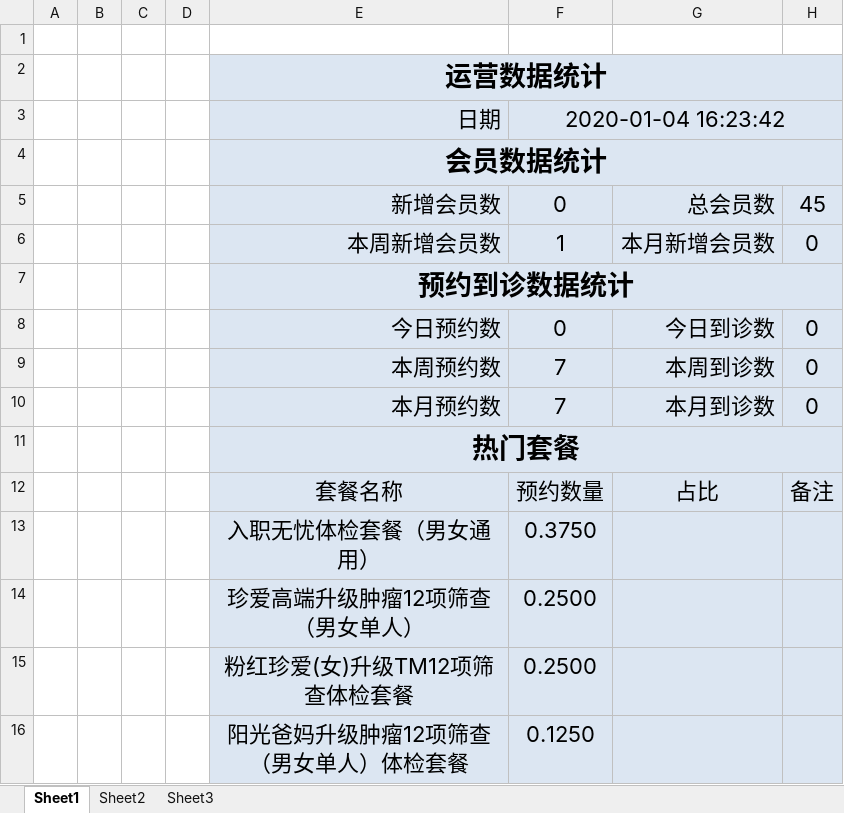
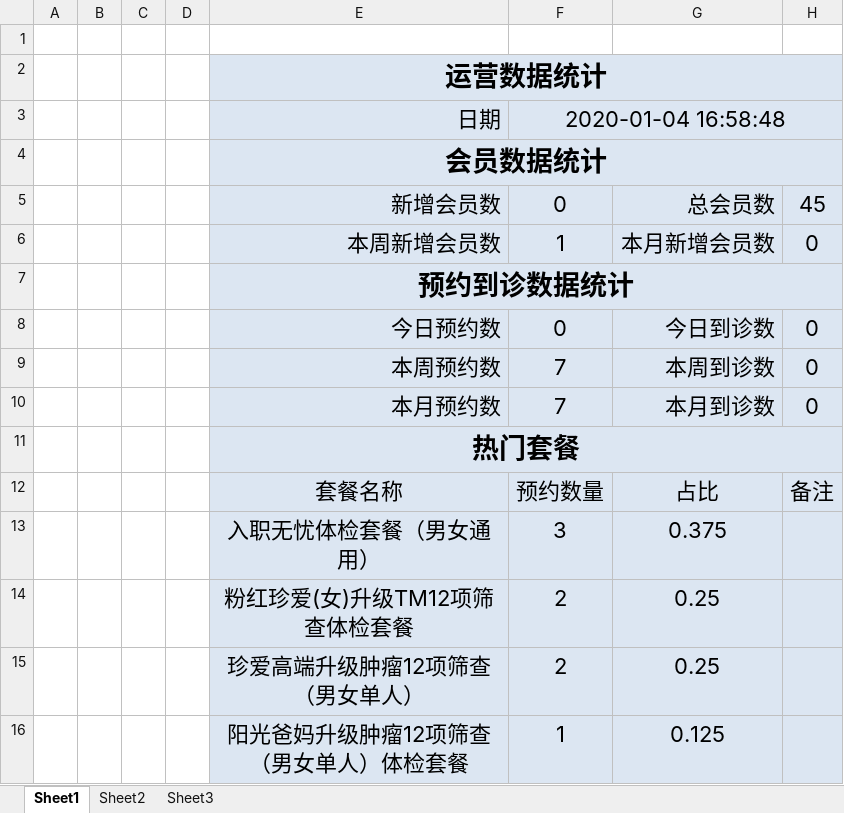
Before and after one commit to cddysq/chuanzhi_health, an Excel workbook: health_backend/src/main/webapp/template/report_template.xlsx, sheet Sheet1, drawn as a sheet; values as stored, in another font and other column widths than the file's, no borders; removed rows and columns are numbered as before the commit, all else as after; the diff names each change by its address in the sheet, - before the commit and + after, or states it on an @@ line.

```diff
--- a/health_backend/src/main/webapp/template/report_template.xlsx (sheet Sheet1)
+++ b/health_backend/src/main/webapp/template/report_template.xlsx (sheet Sheet1)
-F3: 2020-01-04 16:23:42
+F3: 2020-01-04 16:58:48
-row 13:  |  |  |  | 入职无忧体检套餐（男女通用） | 0.3750
-row 14:  |  |  |  | 珍爱高端升级肿瘤12项筛查（男女单人） | 0.2500
-row 15:  |  |  |  | 粉红珍爱(女)升级TM12项筛查体检套餐 | 0.2500
-row 16:  |  |  |  | 阳光爸妈升级肿瘤12项筛查（男女单人）体检套餐 | 0.1250
+row 13:  |  |  |  | 入职无忧体检套餐（男女通用） | 3 | 0.375
+row 14:  |  |  |  | 粉红珍爱(女)升级TM12项筛查体检套餐 | 2 | 0.25
+row 15:  |  |  |  | 珍爱高端升级肿瘤12项筛查（男女单人） | 2 | 0.25
+row 16:  |  |  |  | 阳光爸妈升级肿瘤12项筛查（男女单人）体检套餐 | 1 | 0.125
```
Also changed, not shown: 1 other file.
